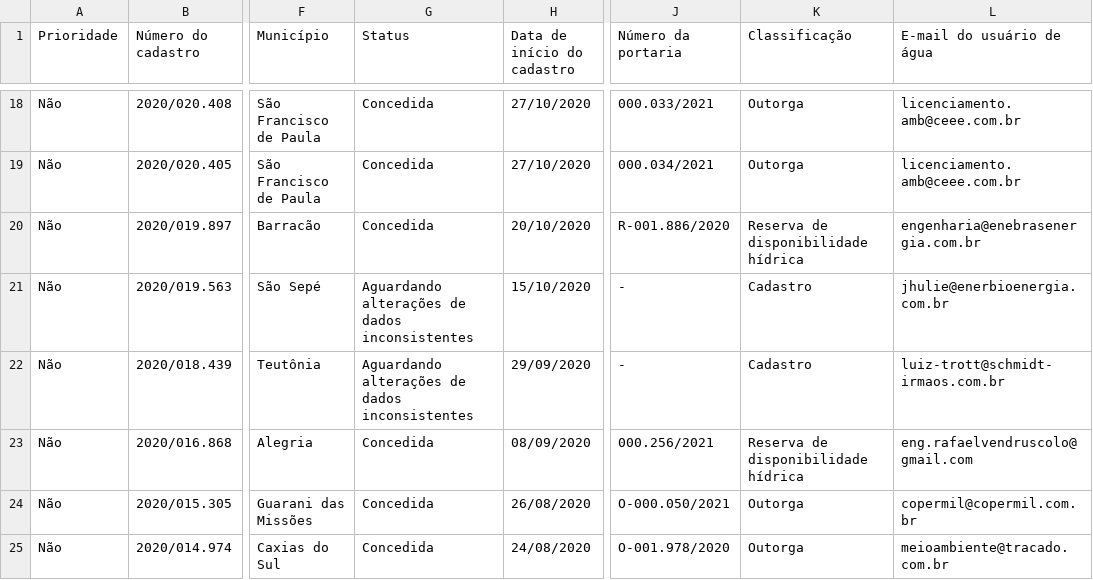
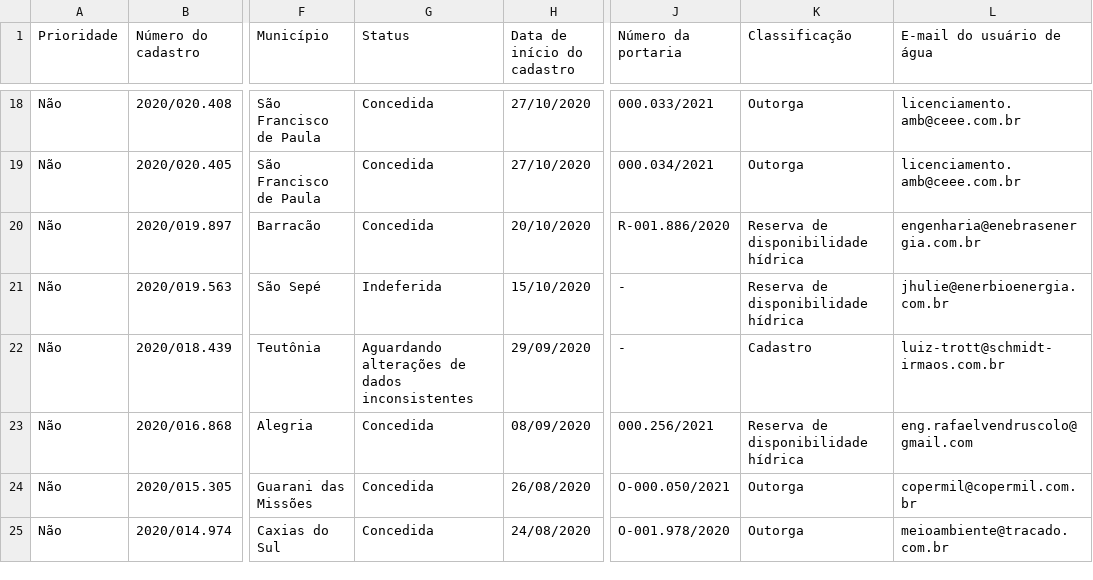
Before and after one commit to robertorolo/KML_from_SIOUT_csv, a CSV file: tabelas/nomes_dumped.csv, drawn as a sheet; only a part is shown, gaps mark what is left out; the diff covers the shown part only; the diff names each change by its address in the sheet, - before the commit and + after, or states it on an @@ line.

```diff
--- a/tabelas/nomes_dumped.csv
+++ b/tabelas/nomes_dumped.csv
-G21 (Status): Aguardando alterações de dados inconsistentes
+G21 (Status): Indeferida
-K21 (Classificação): Cadastro
+K21 (Classificação): Reserva de disponibilidade hídrica
```
Also changed, not shown: 2 added rows, 1 removed row and 9 edited cells elsewhere in this file, 5 other files.
